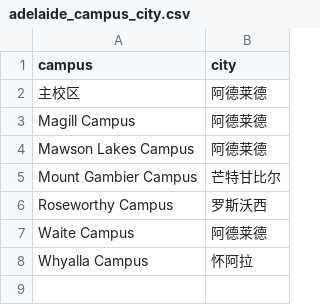
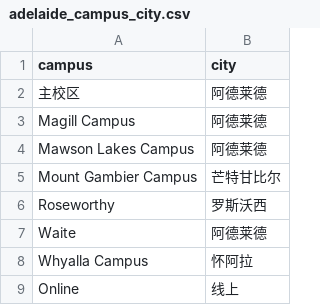
Before and after one commit to XanderTan28/UnivGuide-V2, a CSV file: data/city_mappings/adelaide_campus_city.csv, drawn as a sheet.

```diff
--- a/data/city_mappings/adelaide_campus_city.csv
+++ b/data/city_mappings/adelaide_campus_city.csv
@@ -5,4 +5,5 @@ Mawson Lakes Campus,阿德莱德
 Mount Gambier Campus,芒特甘比尔
-Roseworthy Campus,罗斯沃西
-Waite Campus,阿德莱德
+Roseworthy,罗斯沃西
+Waite,阿德莱德
 Whyalla Campus,怀阿拉
+Online,线上
```
Also changed, not shown: data/programs/adelaide.csv.
